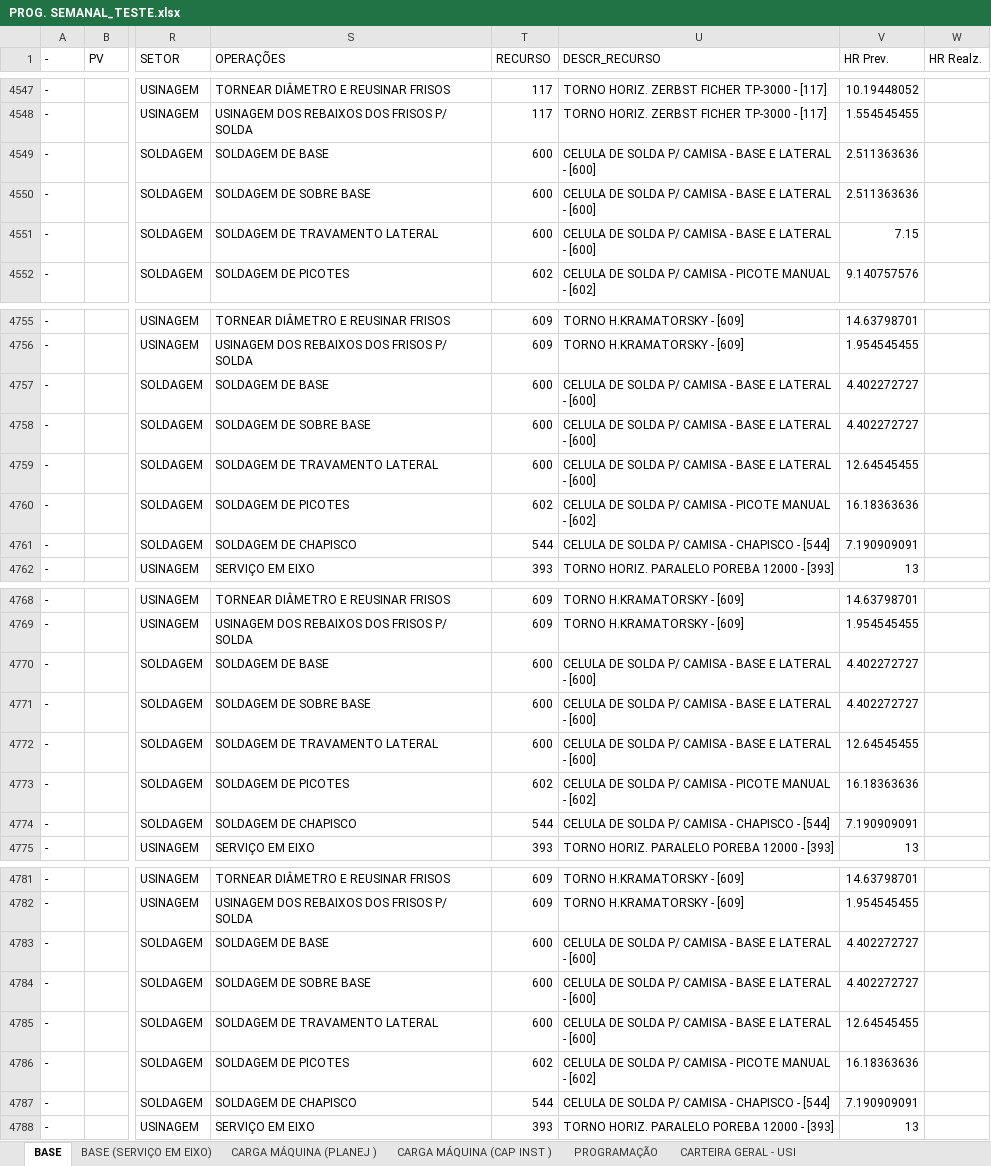
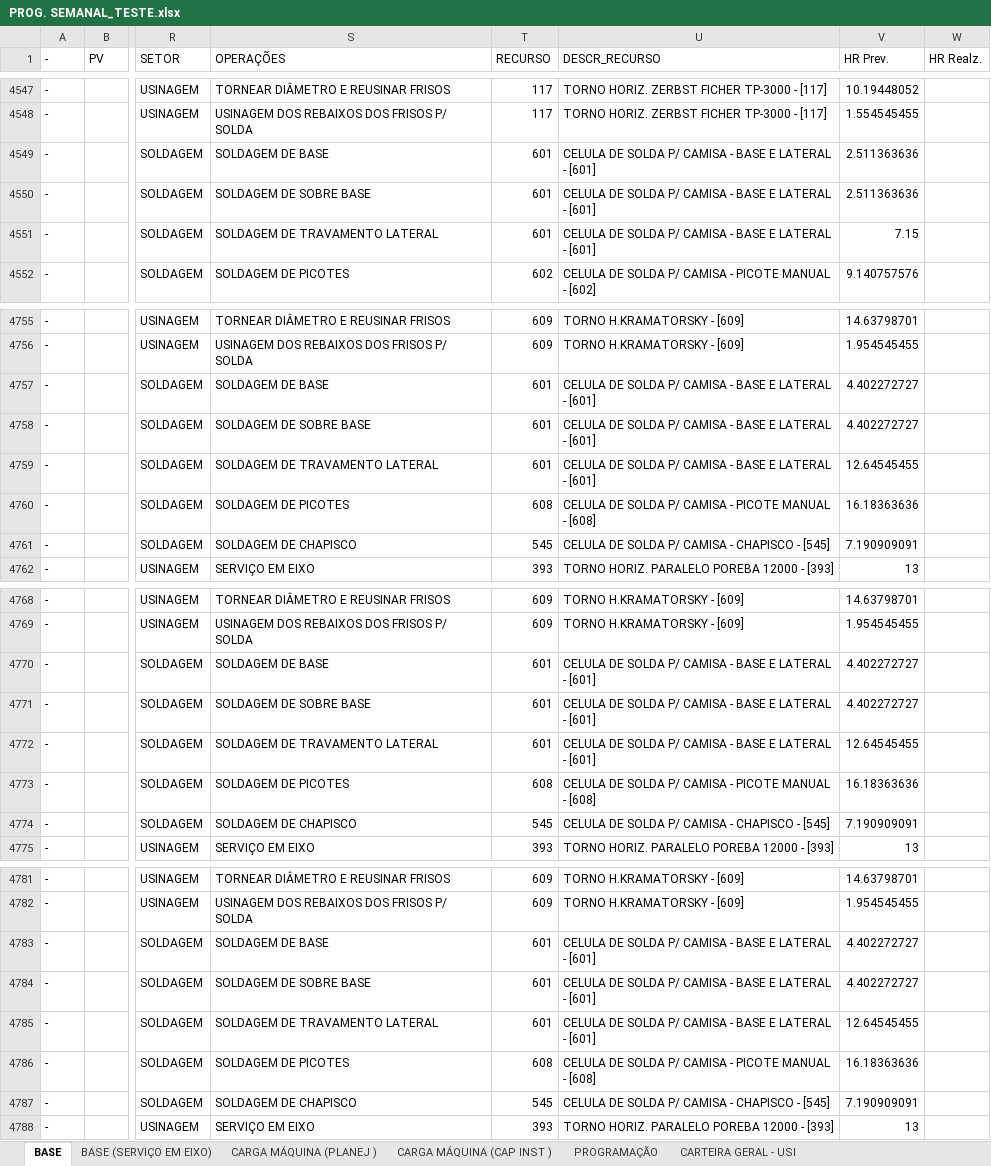
Before and after one commit to gilmarcosta2812200-hash/Progr_MECAL.html, an Excel workbook: PROG. SEMANAL_TESTE.xlsx, sheet BASE, drawn as a sheet; only a part is shown, gaps mark what is left out; values as stored, in another font and other column widths than the file's, no borders; table styles not drawn; the diff covers the shown part only; the diff names each change by its address in the sheet, - before the commit and + after, or states it on an @@ line.

```diff
--- a/PROG. SEMANAL_TESTE.xlsx (sheet BASE)
+++ b/PROG. SEMANAL_TESTE.xlsx (sheet BASE)
-T4549:T4551 (RECURSO): 600
+T4549:T4551 (RECURSO): 601
-U4549:U4551 (DESCR_RECURSO): …LATERAL - [600]
+U4549:U4551 (DESCR_RECURSO): …LATERAL - [601]
-T4757:T4759 (RECURSO): 600
+T4757:T4759 (RECURSO): 601
-U4757:U4759 (DESCR_RECURSO): …LATERAL - [600]
+U4757:U4759 (DESCR_RECURSO): …LATERAL - [601]
-T4760 (RECURSO): 602
+T4760 (RECURSO): 608
-U4760 (DESCR_RECURSO): …MANUAL - [602]
+U4760 (DESCR_RECURSO): …MANUAL - [608]
-T4761 (RECURSO): 544
+T4761 (RECURSO): 545
-U4761 (DESCR_RECURSO): CELULA DE SOLDA P/ CAMISA - CHAPISCO - [544]
+U4761 (DESCR_RECURSO): CELULA DE SOLDA P/ CAMISA - CHAPISCO - [545]
-T4770:T4772 (RECURSO): 600
+T4770:T4772 (RECURSO): 601
-U4770:U4772 (DESCR_RECURSO): …LATERAL - [600]
+U4770:U4772 (DESCR_RECURSO): …LATERAL - [601]
-T4773 (RECURSO): 602
+T4773 (RECURSO): 608
-U4773 (DESCR_RECURSO): …MANUAL - [602]
+U4773 (DESCR_RECURSO): …MANUAL - [608]
-T4774 (RECURSO): 544
+T4774 (RECURSO): 545
-U4774 (DESCR_RECURSO): CELULA DE SOLDA P/ CAMISA - CHAPISCO - [544]
+U4774 (DESCR_RECURSO): CELULA DE SOLDA P/ CAMISA - CHAPISCO - [545]
-T4783:T4785 (RECURSO): 600
+T4783:T4785 (RECURSO): 601
-U4783:U4785 (DESCR_RECURSO): …LATERAL - [600]
+U4783:U4785 (DESCR_RECURSO): …LATERAL - [601]
-T4786 (RECURSO): 602
+T4786 (RECURSO): 608
-U4786 (DESCR_RECURSO): …MANUAL - [602]
+U4786 (DESCR_RECURSO): …MANUAL - [608]
-T4787 (RECURSO): 544
+T4787 (RECURSO): 545
-U4787 (DESCR_RECURSO): CELULA DE SOLDA P/ CAMISA - CHAPISCO - [544]
+U4787 (DESCR_RECURSO): CELULA DE SOLDA P/ CAMISA - CHAPISCO - [545]
```
Also changed, not shown: 208 edited cells elsewhere in this sheet, sheet CARGA MÁQUINA (CAP INST ), sheet CARGA MÁQUINA (PLANEJ ).
